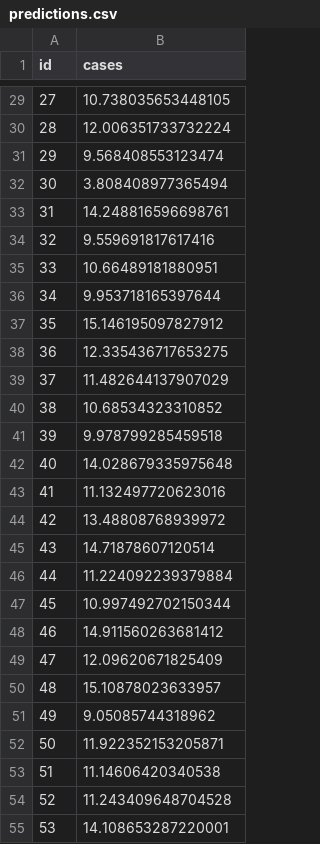
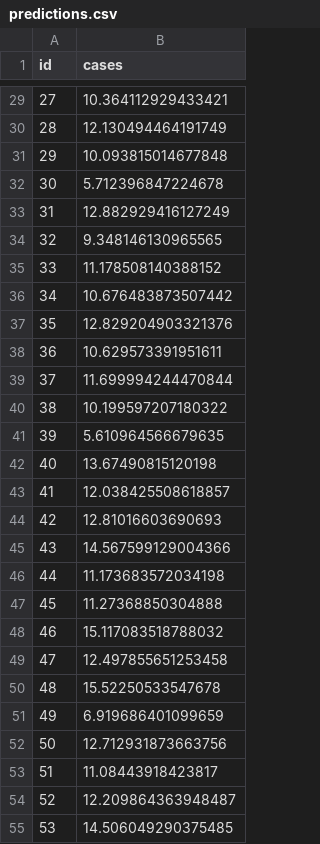
Before and after one commit to EpicDeveloperGuy/CovidHunter, a CSV file: predictions.csv, drawn as a sheet; only a part is shown, gaps mark what is left out; the diff covers the shown part only.

```diff
--- a/predictions.csv
+++ b/predictions.csv
@@ -29,27 +29,27 @@ id,cases
-27,10.738035653448105
-28,12.006351733732224
-29,9.568408553123474
-30,3.808408977365494
-31,14.248816596698761
-32,9.559691817617416
-33,10.66489181880951
-34,9.953718165397644
-35,15.146195097827912
-36,12.335436717653275
-37,11.482644137907029
-38,10.68534323310852
-39,9.978799285459518
-40,14.028679335975648
-41,11.132497720623016
-42,13.48808768939972
-43,14.71878607120514
-44,11.224092239379884
-45,10.997492702150344
-46,14.911560263681412
-47,12.09620671825409
-48,15.10878023633957
-49,9.05085744318962
-50,11.922352153205871
-51,11.14606420340538
-52,11.243409648704528
-53,14.108653287220001
+27,10.364112929433421
+28,12.130494464191749
+29,10.093815014677848
+30,5.712396847224678
+31,12.882929416127249
+32,9.348146130965565
+33,11.178508140388152
+34,10.676483873507442
+35,12.829204903321376
+36,10.629573391951611
+37,11.699994244470844
+38,10.199597207180322
+39,5.610964566679635
+40,13.67490815120198
+41,12.038425508618857
+42,12.81016603690693
+43,14.567599129004366
+44,11.173683572034198
+45,11.27368850304888
+46,15.117083518788032
+47,12.497855651253458
+48,15.52250533547678
+49,6.919686401099659
+50,12.712931873663756
+51,11.08443918423817
+52,12.209864363948487
+53,14.506049290375485
```
Also changed, not shown: 34 edited cells elsewhere in this file, 1 other file.
